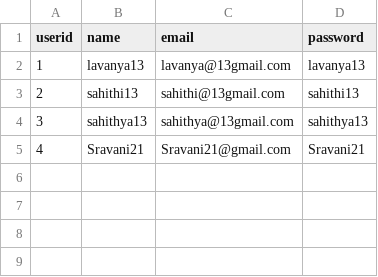
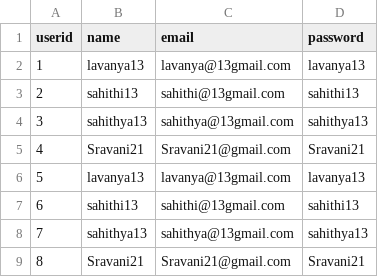
Before and after one commit to Batchala-lavanya/Assignment_DFS, a CSV file: users.csv, drawn as a sheet; the diff names each change by its address in the sheet, - before the commit and + after, or states it on an @@ line.

```diff
--- a/users.csv
+++ b/users.csv
+row 6: 5 | lavanya13 | lavanya@13gmail.com | lavanya13
+row 7: 6 | sahithi13 | sahithi@13gmail.com | sahithi13
+row 8: 7 | sahithya13 | sahithya@13gmail.com | sahithya13
+row 9: 8 | Sravani21 | Sravani21@gmail.com | Sravani21
```
Also changed, not shown: 7 other files.
